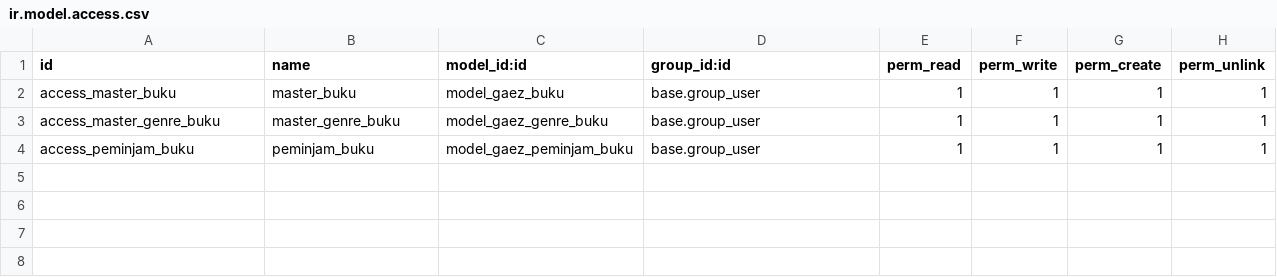
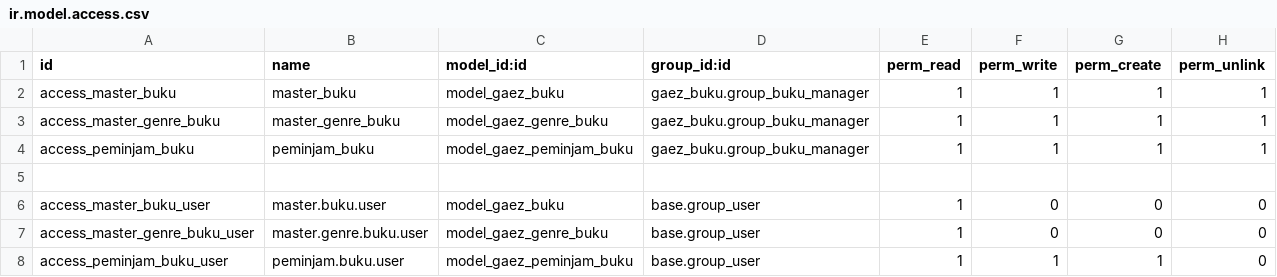
Before and after one commit to Sherdderz/Peminjaman-buku-odoo, a CSV file: gaez_buku/security/ir.model.access.csv, drawn as a sheet.

Commit message:
Update Security

```diff
--- a/gaez_buku/security/ir.model.access.csv
+++ b/gaez_buku/security/ir.model.access.csv
@@ -1,4 +1,8 @@
 id,name,model_id:id,group_id:id,perm_read,perm_write,perm_create,perm_unlink
-access_master_buku,master_buku,model_gaez_buku,base.group_user,1,1,1,1
-access_master_genre_buku,master_genre_buku,model_gaez_genre_buku,base.group_user,1,1,1,1
-access_peminjam_buku,peminjam_buku,model_gaez_peminjam_buku,base.group_user,1,1,1,1
+access_master_buku,master_buku,model_gaez_buku,gaez_buku.group_buku_manager,1,1,1,1
+access_master_genre_buku,master_genre_buku,model_gaez_genre_buku,gaez_buku.group_buku_manager,1,1,1,1
+access_peminjam_buku,peminjam_buku,model_gaez_peminjam_buku,gaez_buku.group_buku_manager,1,1,1,1
+
+access_master_buku_user,master.buku.user,model_gaez_buku,base.group_user,1,0,0,0
+access_master_genre_buku_user,master.genre.buku.user,model_gaez_genre_buku,base.group_user,1,0,0,0
+access_peminjam_buku_user,peminjam.buku.user,model_gaez_peminjam_buku,base.group_user,1,1,1,0
```
Also changed, not shown: 7 other files.
